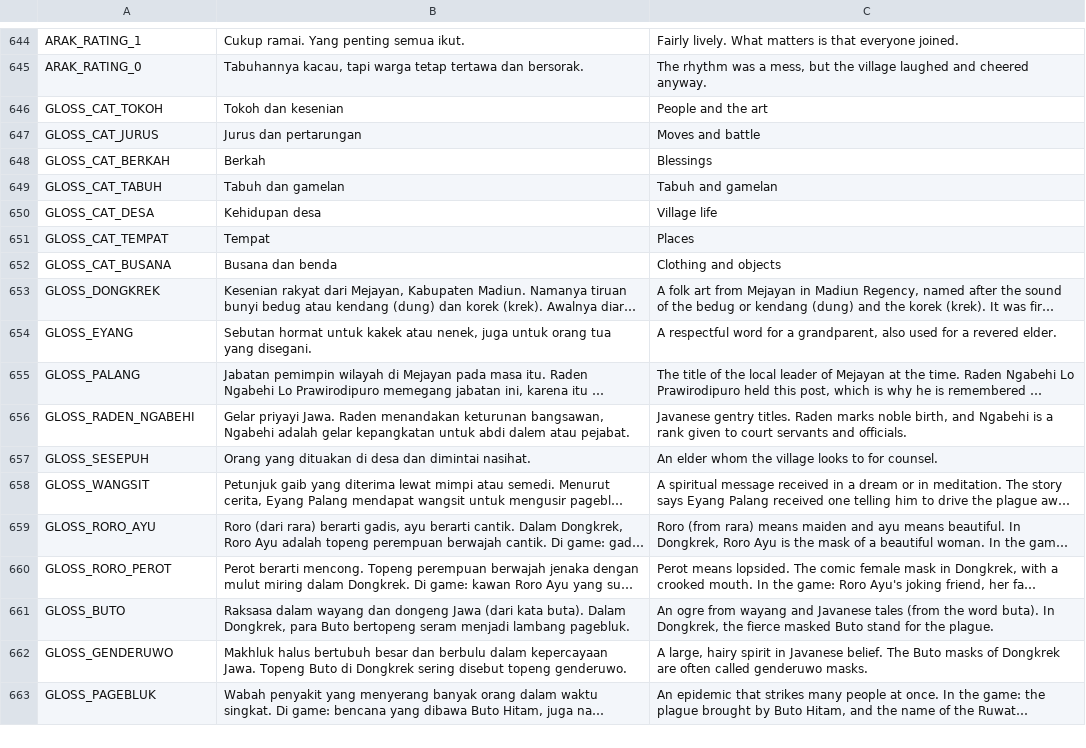
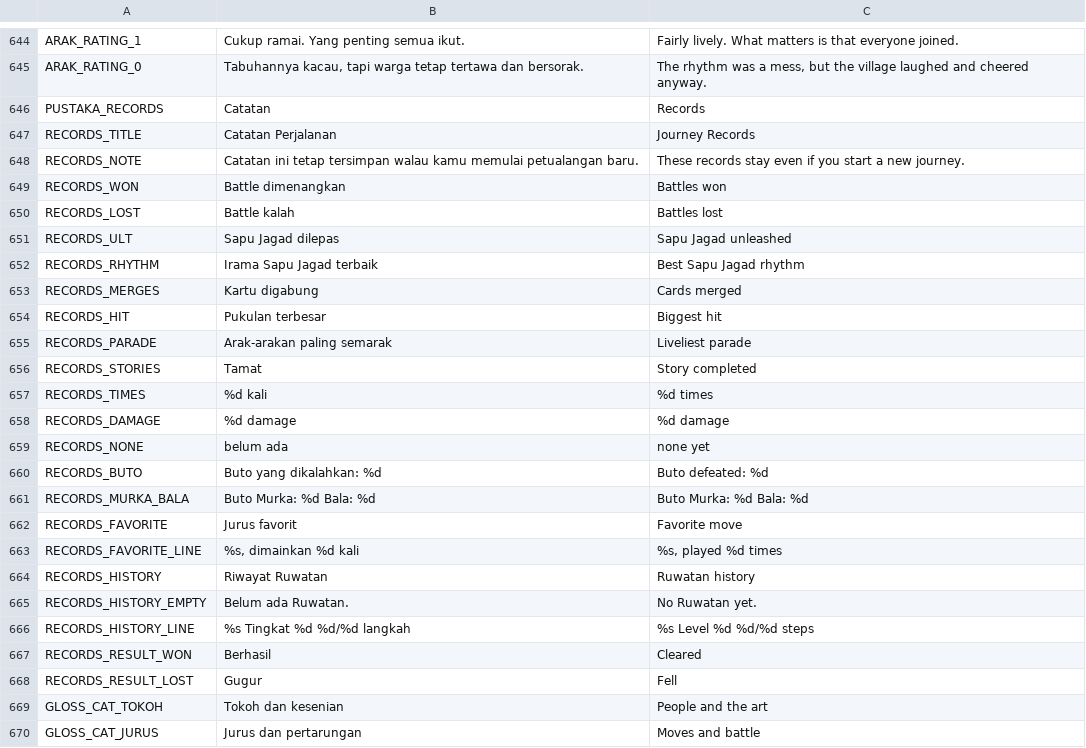
Before and after one commit to imamabidin999-maker/GDD, a CSV file: localization/strings.csv, drawn as a sheet; only a part is shown, gaps mark what is left out; the shorter side is filled out with more unchanged rows; long unchanged cells end in ….

```diff
--- a/localization/strings.csv
+++ b/localization/strings.csv
@@ -767,2 +767,25 @@ ARAK_RATING_1,Cukup ramai. Yang penting semua ikut.,Fairly lively. What matters
 ARAK_RATING_0,"Tabuhannya kacau, tapi warga tetap tertawa dan bersorak.","The rhythm was a mess, but the village laughed and cheered anyway."
+PUSTAKA_RECORDS,Catatan,Records
+RECORDS_TITLE,Catatan Perjalanan,Journey Records
+RECORDS_NOTE,Catatan ini tetap tersimpan walau kamu memulai petualangan baru.,These records stay even if you start a new journey.
+RECORDS_WON,Battle dimenangkan,Battles won
+RECORDS_LOST,Battle kalah,Battles lost
+RECORDS_ULT,Sapu Jagad dilepas,Sapu Jagad unleashed
+RECORDS_RHYTHM,Irama Sapu Jagad terbaik,Best Sapu Jagad rhythm
+RECORDS_MERGES,Kartu digabung,Cards merged
+RECORDS_HIT,Pukulan terbesar,Biggest hit
+RECORDS_PARADE,Arak-arakan paling semarak,Liveliest parade
+RECORDS_STORIES,Tamat,Story completed
+RECORDS_TIMES,%d kali,%d times
+RECORDS_DAMAGE,%d damage,%d damage
+RECORDS_NONE,belum ada,none yet
+RECORDS_BUTO,Buto yang dikalahkan: %d,Buto defeated: %d
+RECORDS_MURKA_BALA,Buto Murka: %d     Bala: %d,Buto Murka: %d     Bala: %d
+RECORDS_FAVORITE,Jurus favorit,Favorite move
+RECORDS_FAVORITE_LINE,"%s, dimainkan %d kali","%s, played %d times"
+RECORDS_HISTORY,Riwayat Ruwatan,Ruwatan history
+RECORDS_HISTORY_EMPTY,Belum ada Ruwatan.,No Ruwatan yet.
+RECORDS_HISTORY_LINE,%s   Tingkat %d   %d/%d langkah,%s   Level %d   %d/%d steps
+RECORDS_RESULT_WON,Berhasil,Cleared
+RECORDS_RESULT_LOST,Gugur,Fell
 GLOSS_CAT_TOKOH,Tokoh dan kesenian,People and the art
```
Also changed, not shown: 15 other files.
